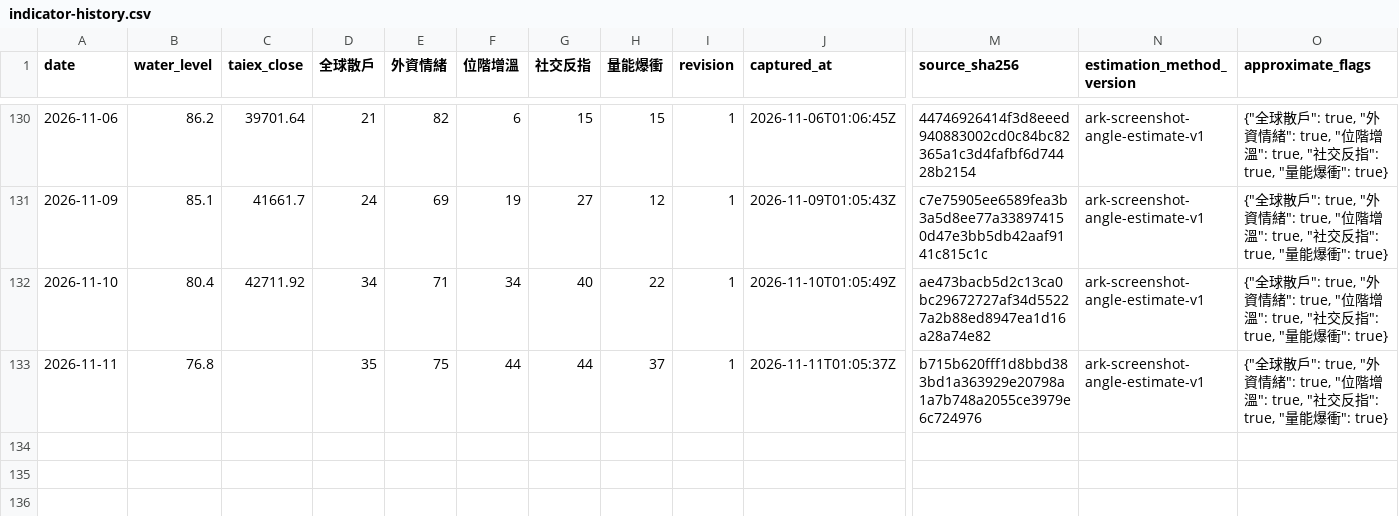
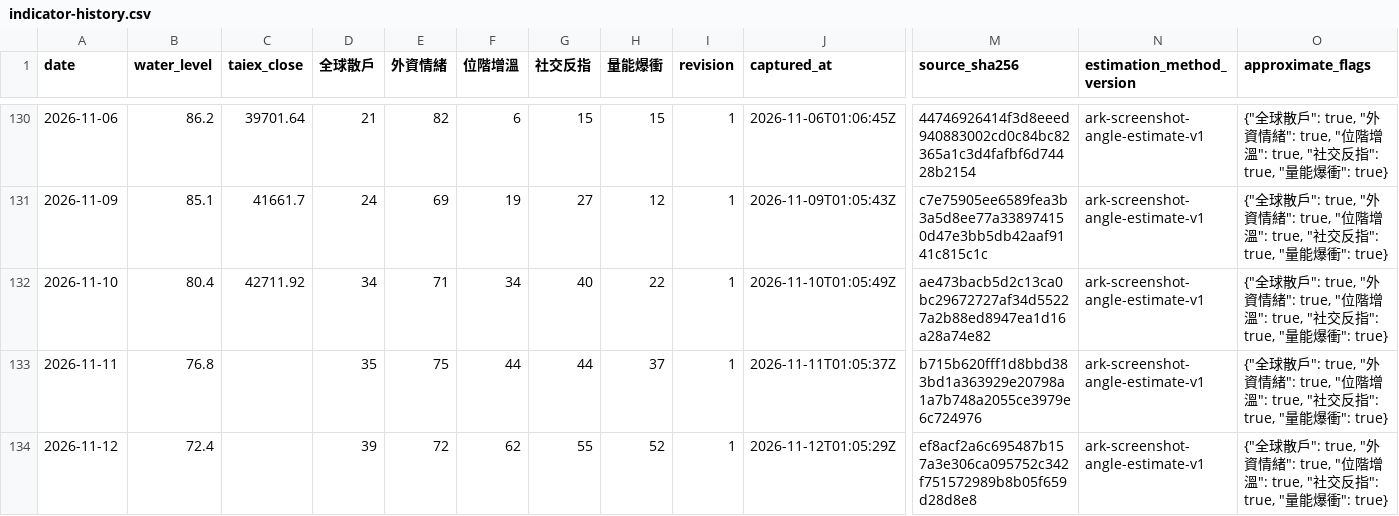
Before and after one commit to Kaide4133/Morning-Brief, a CSV file: docs/indicator-history.csv, drawn as a sheet; only a part is shown, gaps mark what is left out; rows hold the shown columns only; the diff names each change by its address in the sheet, - before the commit and + after, or states it on an @@ line.

Commit message:
:sparkles: 11/12 有序回檔 — AI股反彈難掩水位續降
Water level: 72.4% (-4.4pt from 76.8%)
Scenario: 05 有序回檔
ARK: 77 stocks, 72.4% holding allocation
Key: CoreWeave earnings boost AI sentiment, but capital flows diverge
Gold breaks $4,000, USD strengthens, 10Y Treasury yield at 4.98%
TWSE +0.41%, TX futures +0.82% at 10:12 intraday

```diff
--- a/docs/indicator-history.csv
+++ b/docs/indicator-history.csv
+row 134: 2026-11-12 | 72.4 |  | 39 | 72 | 62 | 55 | 52 | 1 | 2026-11-12T01:05:29Z | ef8acf2a6c695487b157a3e306ca095752c342f751572989b8b05f659d28d8e8 | ark-screenshot-angle-estimate-v1 | {"全球散戶": true, "外資情緒": true, "位階增溫": true, "社交反指": true, "量能爆衝": true}
```
Also changed, not shown: 12 other files.
